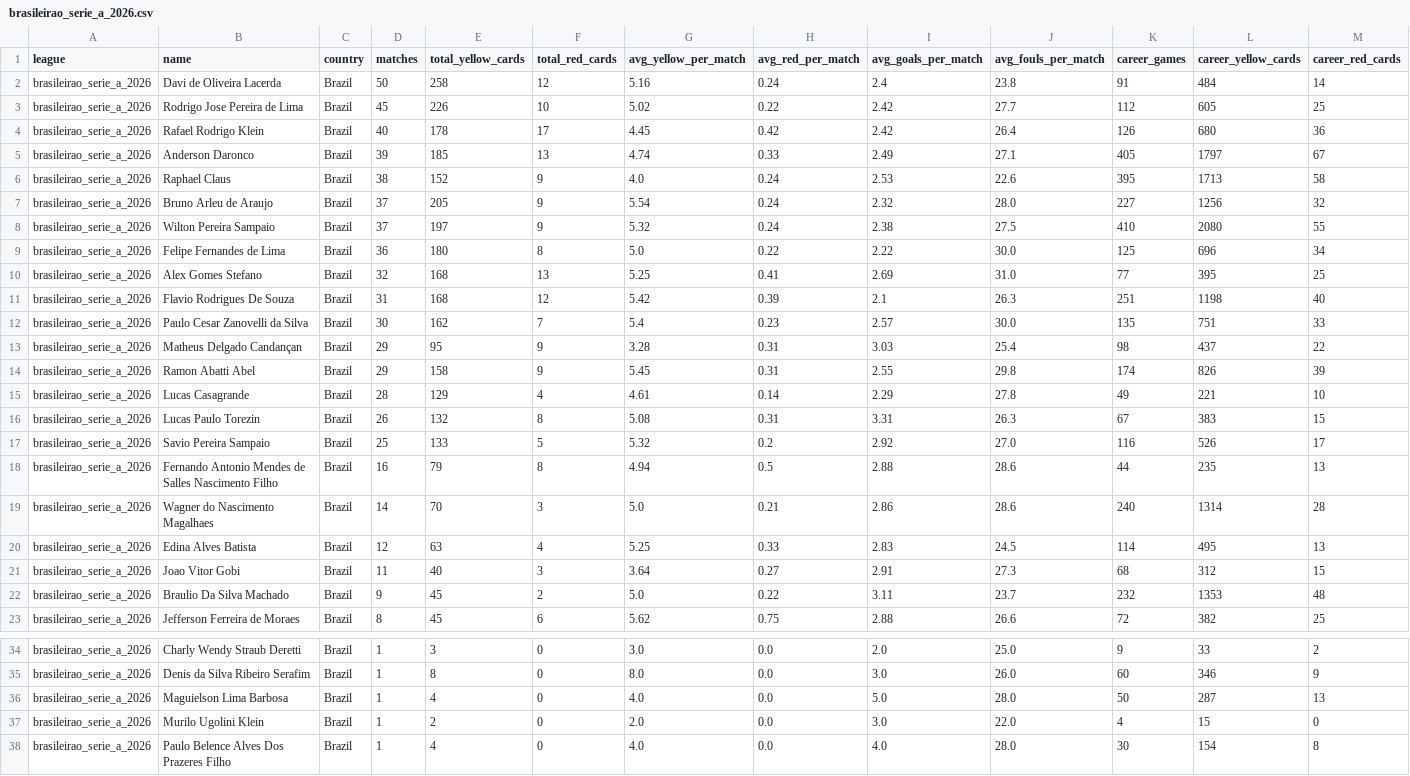
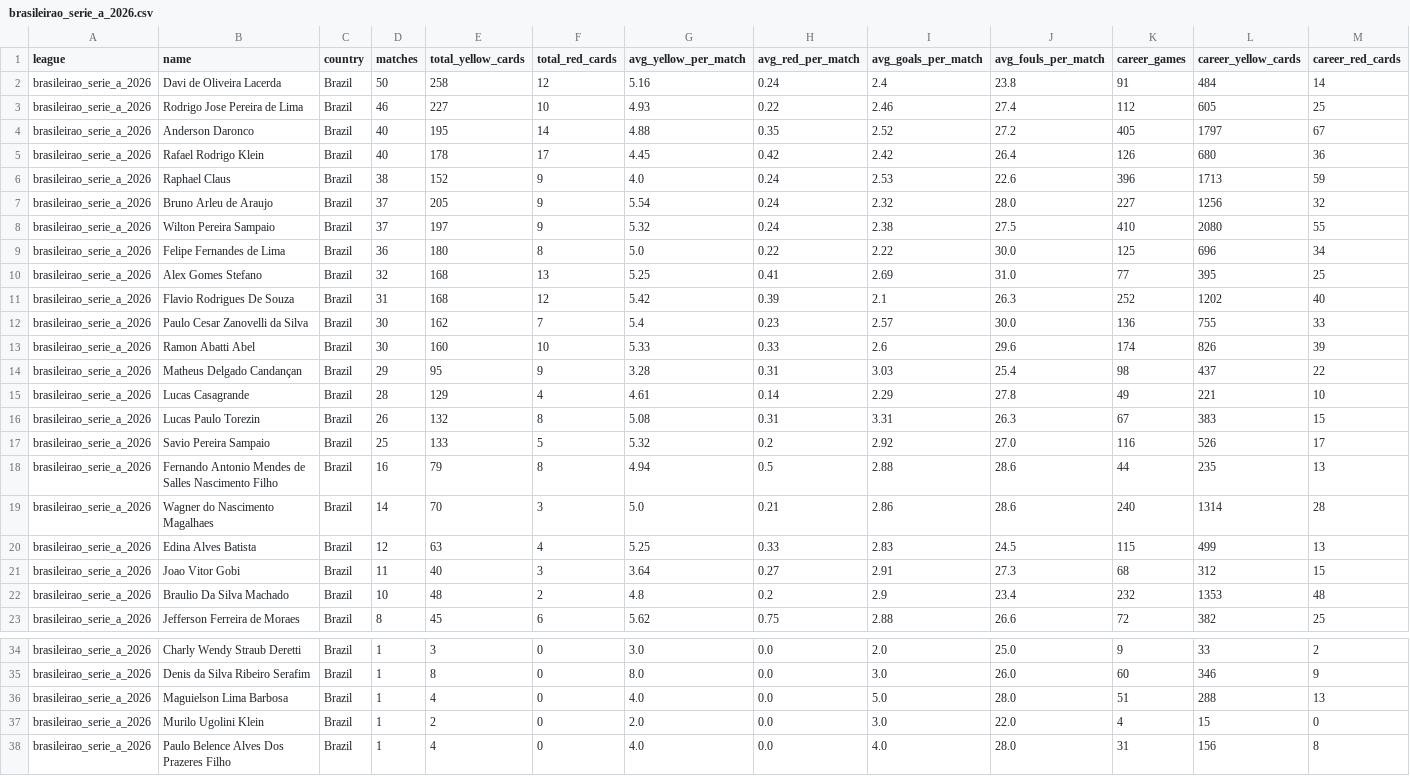
Before and after one commit to aimidas1/referees, a CSV file: brasileirao_serie_a_2026.csv, drawn as a sheet; only a part is shown, gaps mark what is left out.

Commit message:
auto: update data 2026-10-09

```diff
--- a/brasileirao_serie_a_2026.csv
+++ b/brasileirao_serie_a_2026.csv
@@ -2,6 +2,6 @@
 brasileirao_serie_a_2026,Davi de Oliveira Lacerda,Brazil,50,258,12,5.16,0.24,2.4,23.8,91,484,14
-brasileirao_serie_a_2026,Rodrigo Jose Pereira de Lima,Brazil,45,226,10,5.02,0.22,2.42,27.7,112,605,25
+brasileirao_serie_a_2026,Rodrigo Jose Pereira de Lima,Brazil,46,227,10,4.93,0.22,2.46,27.4,112,605,25
+brasileirao_serie_a_2026,Anderson Daronco,Brazil,40,195,14,4.88,0.35,2.52,27.2,405,1797,67
 brasileirao_serie_a_2026,Rafael Rodrigo Klein,Brazil,40,178,17,4.45,0.42,2.42,26.4,126,680,36
-brasileirao_serie_a_2026,Anderson Daronco,Brazil,39,185,13,4.74,0.33,2.49,27.1,405,1797,67
-brasileirao_serie_a_2026,Raphael Claus,Brazil,38,152,9,4.0,0.24,2.53,22.6,395,1713,58
+brasileirao_serie_a_2026,Raphael Claus,Brazil,38,152,9,4.0,0.24,2.53,22.6,396,1713,59
 brasileirao_serie_a_2026,Bruno Arleu de Araujo,Brazil,37,205,9,5.54,0.24,2.32,28.0,227,1256,32
@@ -10,6 +10,6 @@ brasileirao_serie_a_2026,Felipe Fernandes de Lima,Brazil,36,180,8,5.0,0.22,2.22,
 brasileirao_serie_a_2026,Alex Gomes Stefano,Brazil,32,168,13,5.25,0.41,2.69,31.0,77,395,25
-brasileirao_serie_a_2026,Flavio Rodrigues De Souza,Brazil,31,168,12,5.42,0.39,2.1,26.3,251,1198,40
-brasileirao_serie_a_2026,Paulo Cesar Zanovelli da Silva,Brazil,30,162,7,5.4,0.23,2.57,30.0,135,751,33
+brasileirao_serie_a_2026,Flavio Rodrigues De Souza,Brazil,31,168,12,5.42,0.39,2.1,26.3,252,1202,40
+brasileirao_serie_a_2026,Paulo Cesar Zanovelli da Silva,Brazil,30,162,7,5.4,0.23,2.57,30.0,136,755,33
+brasileirao_serie_a_2026,Ramon Abatti Abel,Brazil,30,160,10,5.33,0.33,2.6,29.6,174,826,39
 brasileirao_serie_a_2026,Matheus Delgado Candançan,Brazil,29,95,9,3.28,0.31,3.03,25.4,98,437,22
-brasileirao_serie_a_2026,Ramon Abatti Abel,Brazil,29,158,9,5.45,0.31,2.55,29.8,174,826,39
 brasileirao_serie_a_2026,Lucas Casagrande,Brazil,28,129,4,4.61,0.14,2.29,27.8,49,221,10
@@ -19,5 +19,5 @@ brasileirao_serie_a_2026,Fernando Antonio Mendes de Salles Nascimento Filho,Braz
 brasileirao_serie_a_2026,Wagner do Nascimento Magalhaes,Brazil,14,70,3,5.0,0.21,2.86,28.6,240,1314,28
-brasileirao_serie_a_2026,Edina Alves Batista,Brazil,12,63,4,5.25,0.33,2.83,24.5,114,495,13
+brasileirao_serie_a_2026,Edina Alves Batista,Brazil,12,63,4,5.25,0.33,2.83,24.5,115,499,13
 brasileirao_serie_a_2026,Joao Vitor Gobi,Brazil,11,40,3,3.64,0.27,2.91,27.3,68,312,15
-brasileirao_serie_a_2026,Braulio Da Silva Machado,Brazil,9,45,2,5.0,0.22,3.11,23.7,232,1353,48
+brasileirao_serie_a_2026,Braulio Da Silva Machado,Brazil,10,48,2,4.8,0.2,2.9,23.4,232,1353,48
 brasileirao_serie_a_2026,Jefferson Ferreira de Moraes,Brazil,8,45,6,5.62,0.75,2.88,26.6,72,382,25
@@ -35,4 +35,4 @@ brasileirao_serie_a_2026,Charly Wendy Straub Deretti,Brazil,1,3,0,3.0,0.0,2.0,25
 brasileirao_serie_a_2026,Denis da Silva Ribeiro Serafim,Brazil,1,8,0,8.0,0.0,3.0,26.0,60,346,9
-brasileirao_serie_a_2026,Maguielson Lima Barbosa,Brazil,1,4,0,4.0,0.0,5.0,28.0,50,287,13
+brasileirao_serie_a_2026,Maguielson Lima Barbosa,Brazil,1,4,0,4.0,0.0,5.0,28.0,51,288,13
 brasileirao_serie_a_2026,Murilo Ugolini Klein,Brazil,1,2,0,2.0,0.0,3.0,22.0,4,15,0
-brasileirao_serie_a_2026,Paulo Belence Alves Dos Prazeres Filho,Brazil,1,4,0,4.0,0.0,4.0,28.0,30,154,8
+brasileirao_serie_a_2026,Paulo Belence Alves Dos Prazeres Filho,Brazil,1,4,0,4.0,0.0,4.0,28.0,31,156,8
```
Also changed, not shown: alemanha_bundesliga_2026_2027.csv, arabia_saudita_pro_league_2026_2027.csv, 7 other files.
